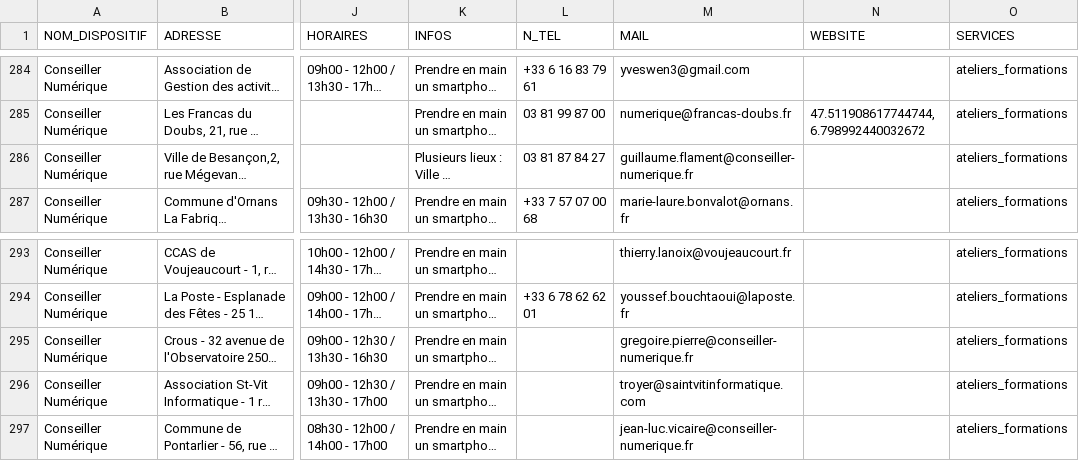
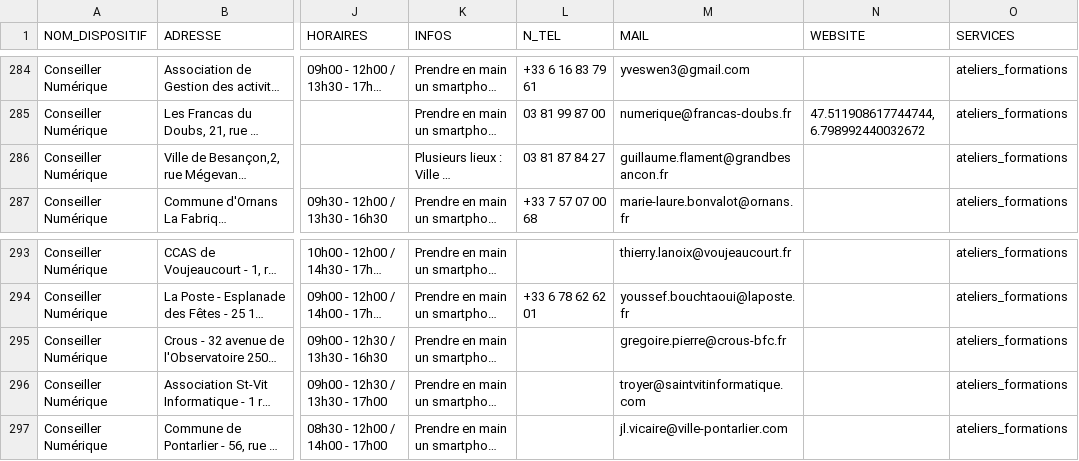
Before and after one commit to multi-coop/data-doubs-inclusion, a CSV file: csv/geocoding/geocoded.csv, drawn as a sheet; only a part is shown, gaps mark what is left out; long unchanged cells end in …; the diff names each change by its address in the sheet, - before the commit and + after, or states it on an @@ line.

Commit message:
Commit on branch 'datami-2024-11-27-geocoded-csv-8e627702-ecc2-4297-b54c-a5402f4a9a7f' Date: 27/11/2024 Time: 11:37:41

```diff
--- a/csv/geocoding/geocoded.csv
+++ b/csv/geocoding/geocoded.csv
-M286 (MAIL): guillaume.flament@conseiller-numerique.fr
+M286 (MAIL): guillaume.flament@grandbesancon.fr
-M295 (MAIL): gregoire.pierre@conseiller-numerique.fr
+M295 (MAIL): gregoire.pierre@crous-bfc.fr
-M297 (MAIL): jean-luc.vicaire@conseiller-numerique.fr
+M297 (MAIL): jl.vicaire@ville-pontarlier.com
```
